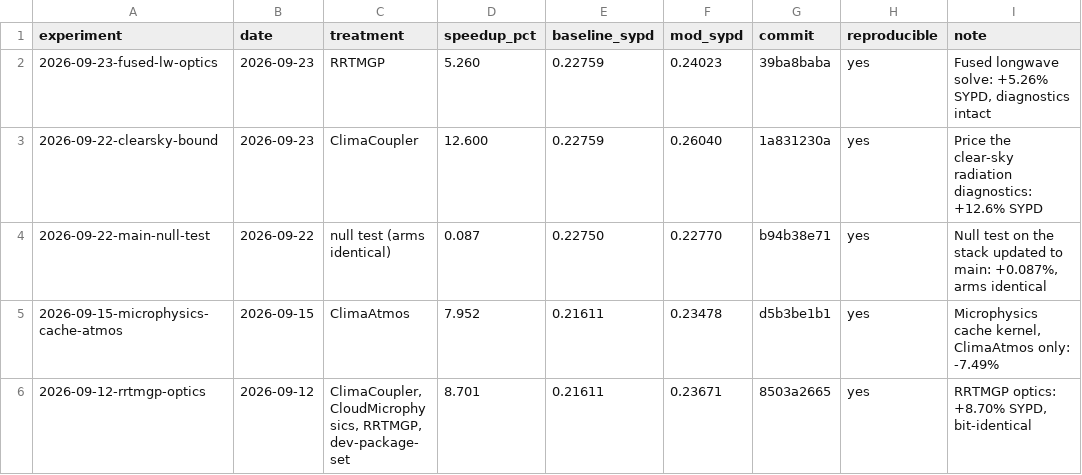
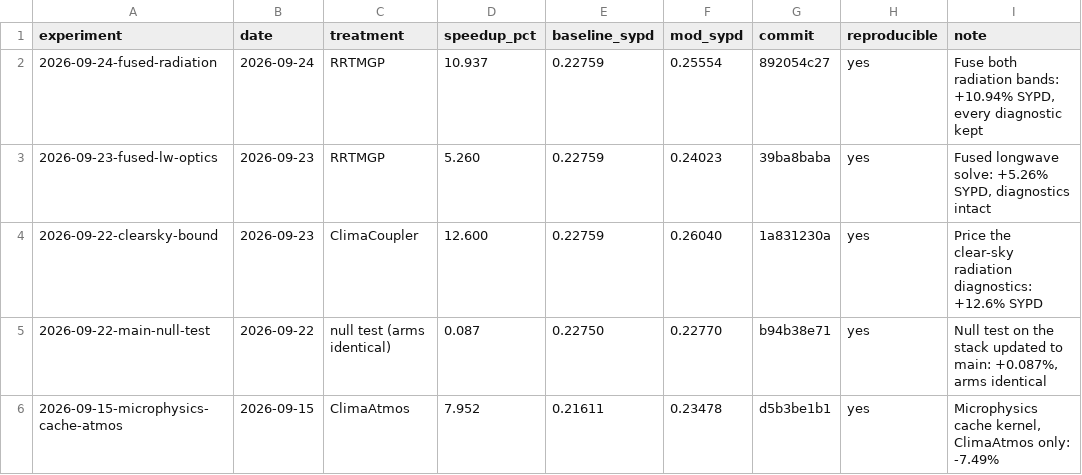
Before and after one commit to petebachant/clima-gpu-profiling, a CSV file: experiments.csv, drawn as a sheet; only a part is shown; the shorter side is filled out with more unchanged rows.

```diff
--- a/experiments.csv
+++ b/experiments.csv
@@ -1,2 +1,3 @@
 experiment,date,treatment,speedup_pct,baseline_sypd,mod_sypd,commit,reproducible,note
+2026-09-24-fused-radiation,2026-09-24,RRTMGP,10.937,0.22759,0.25554,892054c27,yes,"Fuse both radiation bands: +10.94% SYPD, every diagnostic kept"
 2026-09-23-fused-lw-optics,2026-09-23,RRTMGP,5.260,0.22759,0.24023,39ba8baba,yes,"Fused longwave solve: +5.26% SYPD, diagnostics intact"
```
Also changed, not shown: results/top-kernels.csv, 20 other files.
